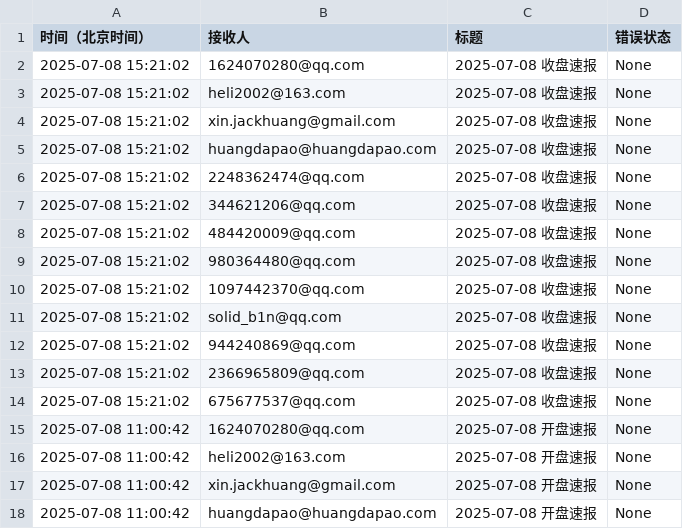
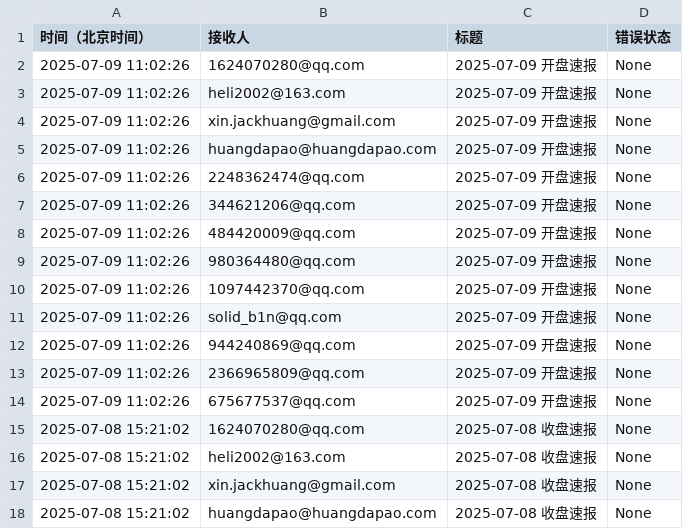
Before and after one commit to cmdSTARMO/market_repo, a CSV file: push_log.csv, drawn as a sheet; only a part is shown; the shorter side is filled out with more unchanged rows.

```diff
--- a/push_log.csv
+++ b/push_log.csv
@@ -1,2 +1,15 @@
 时间（北京时间）,接收人,标题,错误状态
+2025-07-09 11:02:26,1624070280@qq.com,2025-07-09 开盘速报,None
+2025-07-09 11:02:26,heli2002@163.com,2025-07-09 开盘速报,None
+2025-07-09 11:02:26,xin.jackhuang@gmail.com,2025-07-09 开盘速报,None
+2025-07-09 11:02:26,huangdapao@huangdapao.com,2025-07-09 开盘速报,None
+2025-07-09 11:02:26,2248362474@qq.com,2025-07-09 开盘速报,None
+2025-07-09 11:02:26,344621206@qq.com,2025-07-09 开盘速报,None
+2025-07-09 11:02:26,484420009@qq.com,2025-07-09 开盘速报,None
+2025-07-09 11:02:26,980364480@qq.com,2025-07-09 开盘速报,None
+2025-07-09 11:02:26,1097442370@qq.com,2025-07-09 开盘速报,None
+2025-07-09 11:02:26,solid_b1n@qq.com,2025-07-09 开盘速报,None
+2025-07-09 11:02:26,944240869@qq.com,2025-07-09 开盘速报,None
+2025-07-09 11:02:26,2366965809@qq.com,2025-07-09 开盘速报,None
+2025-07-09 11:02:26,675677537@qq.com,2025-07-09 开盘速报,None
 2025-07-08 15:21:02,1624070280@qq.com,2025-07-08 收盘速报,None
```
Also changed, not shown: market_data/富时墨西哥-FTMEX.csv, market_data/日经225-N225.csv, 29 other files.
